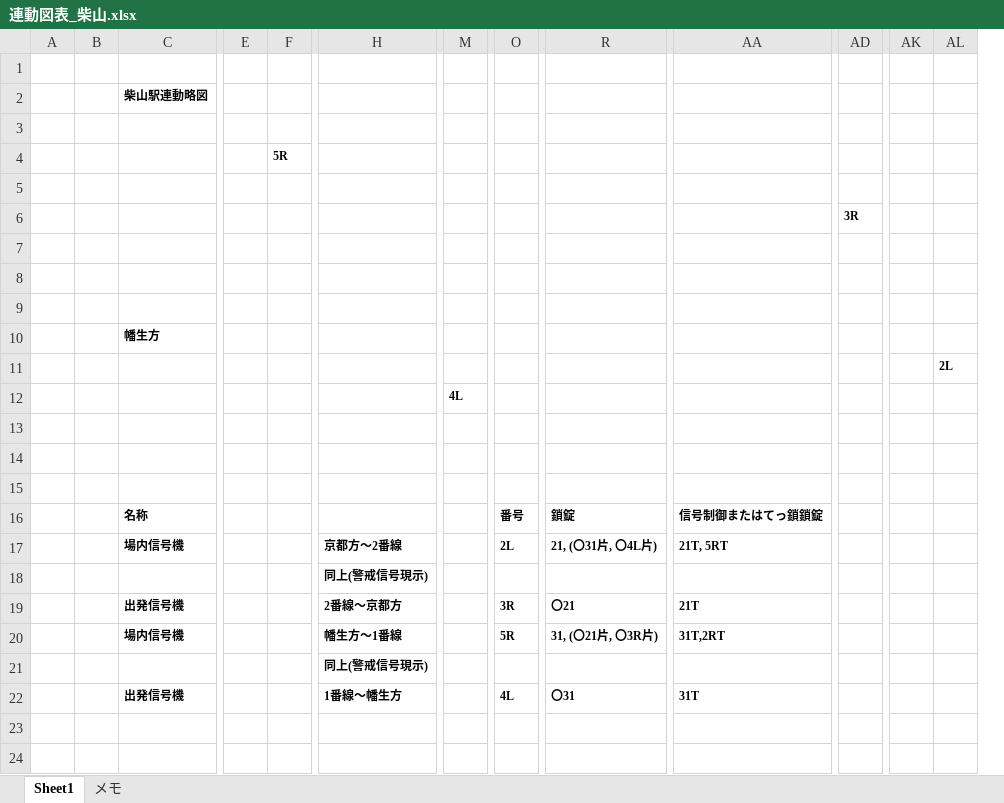
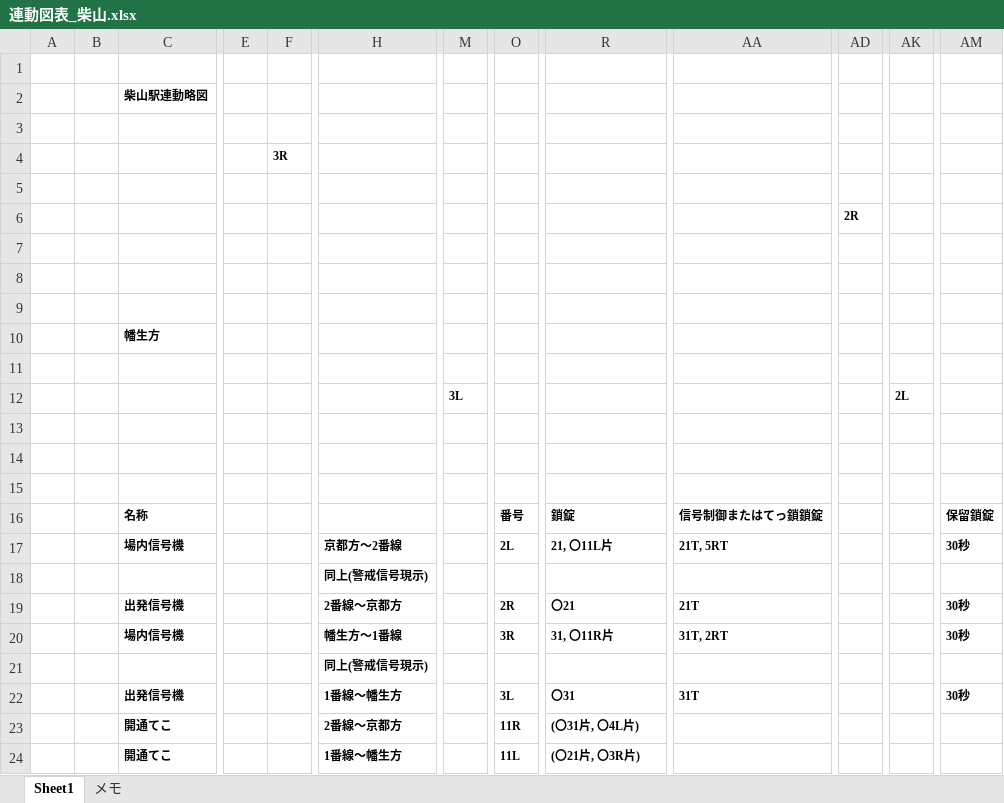
Before and after one commit to uetsu840/RaspBerryPiIotProject, an Excel workbook: device/連動図表_柴山.xlsx, sheet Sheet1, drawn as a sheet; only a part is shown, gaps mark what is left out; values as stored, in another font and other column widths than the file's, no borders; charts and pictures not drawn; removed rows and columns are numbered as before the commit, all else as after; rows hold the shown columns only; the diff names each change by its address in the sheet, - before the commit and + after, or states it on an @@ line.

```diff
--- a/device/連動図表_柴山.xlsx (sheet Sheet1)
+++ b/device/連動図表_柴山.xlsx (sheet Sheet1)
-column AK, empty
+column AM, rows 16-22: 保留鎖錠 | 30秒 |  | 30秒 | 30秒 |  | 30秒
-F4: 5R
+F4: 3R
-AD6: 3R
+AD6: 2R
-AK11: 2L
+AK11: (empty)
-row 12:  |  |  |  |  |  | 4L
+row 12:  |  |  |  |  |  | 3L |  |  |  |  | 2L
-R17: 21, (〇31片, 〇4L片)
+R17: 21, 〇11L片
-O19: 3R
+O19: 2R
-O20: 5R
+O20: 3R
-R20: 31, (〇21片, 〇3R片)
+R20: 31, 〇11R片
-AA20: 31T,2RT
+AA20: 31T, 2RT
-O22: 4L
+O22: 3L
+row 23:  |  | 開通てこ |  |  | 2番線～京都方 |  | 11R | (〇31片, 〇4L片)
+row 24:  |  | 開通てこ |  |  | 1番線～幡生方 |  | 11L | (〇21片, 〇3R片)
```
Also changed, not shown: charts or pictures, 10 other files.
